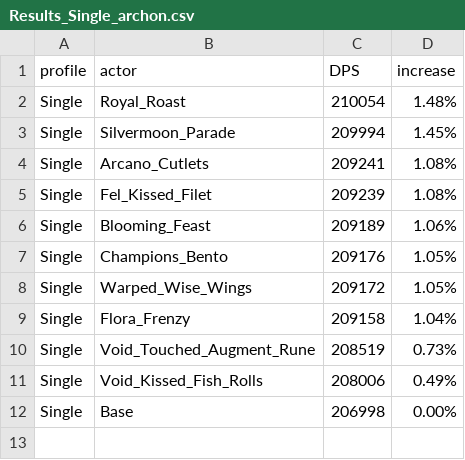
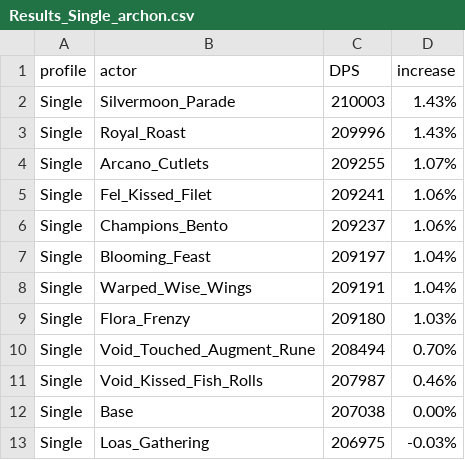
Before and after one commit to WarcraftPriests/mid-shadow-priest, a CSV file: consumables/results/Results_Single_archon.csv, drawn as a sheet.

```diff
--- a/consumables/results/Results_Single_archon.csv
+++ b/consumables/results/Results_Single_archon.csv
@@ -1,12 +1,13 @@
 profile,actor,DPS,increase,
-Single,Royal_Roast,210054,1.48%,
-Single,Silvermoon_Parade,209994,1.45%,
-Single,Arcano_Cutlets,209241,1.08%,
-Single,Fel_Kissed_Filet,209239,1.08%,
-Single,Blooming_Feast,209189,1.06%,
-Single,Champions_Bento,209176,1.05%,
-Single,Warped_Wise_Wings,209172,1.05%,
-Single,Flora_Frenzy,209158,1.04%,
-Single,Void_Touched_Augment_Rune,208519,0.73%,
-Single,Void_Kissed_Fish_Rolls,208006,0.49%,
-Single,Base,206998,0.00%,
+Single,Silvermoon_Parade,210003,1.43%,
+Single,Royal_Roast,209996,1.43%,
+Single,Arcano_Cutlets,209255,1.07%,
+Single,Fel_Kissed_Filet,209241,1.06%,
+Single,Champions_Bento,209237,1.06%,
+Single,Blooming_Feast,209197,1.04%,
+Single,Warped_Wise_Wings,209191,1.04%,
+Single,Flora_Frenzy,209180,1.03%,
+Single,Void_Touched_Augment_Rune,208494,0.70%,
+Single,Void_Kissed_Fish_Rolls,207987,0.46%,
+Single,Base,207038,0.00%,
+Single,Loas_Gathering,206975,-0.03%,
```
Also changed, not shown: consumables/results/Results_Composite_archon.csv, consumables/results/Results_Composite_voidweaver.csv, 41 other files.
